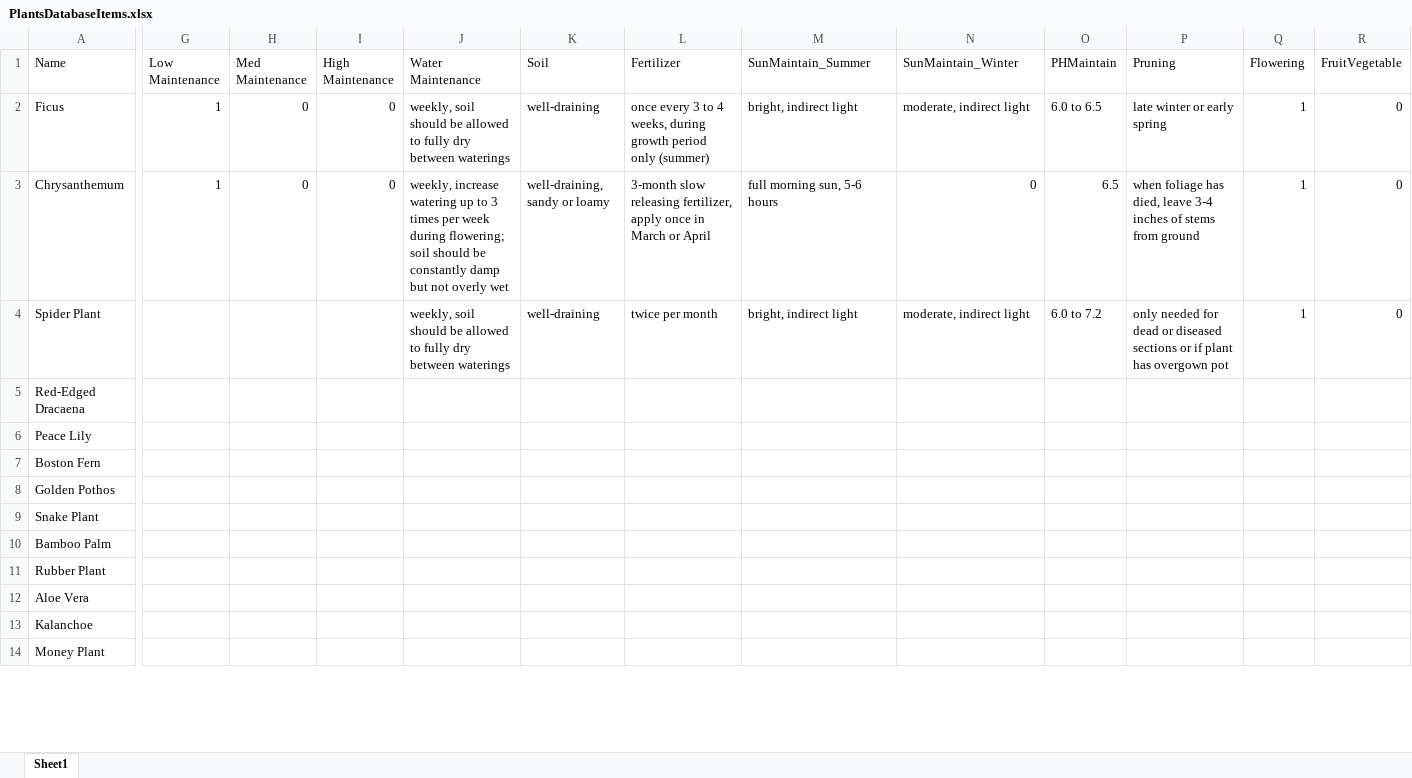
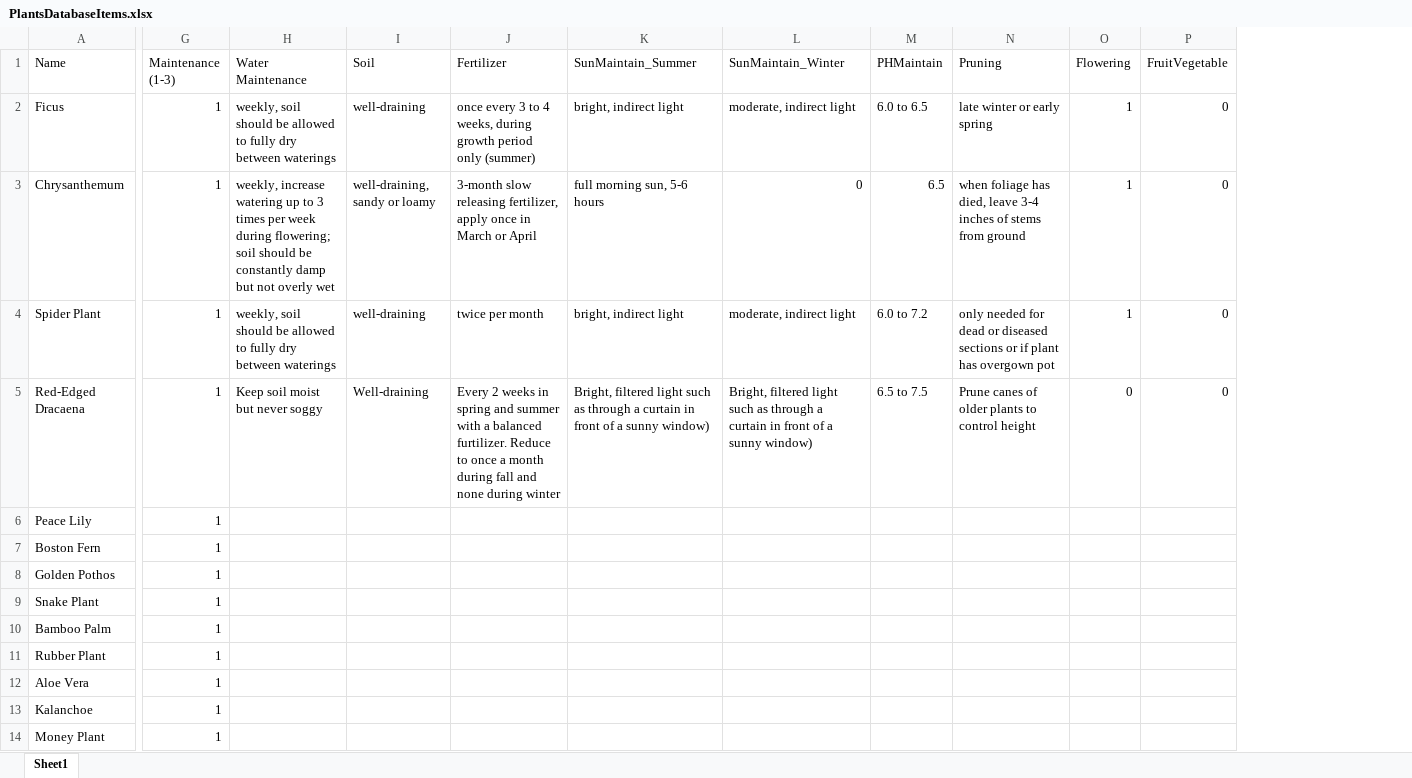
Before and after one commit to foreverFergie/PartyThyme, an Excel workbook: PlantsDatabaseItems.xlsx, sheet Sheet1, drawn as a sheet; only a part is shown, gaps mark what is left out; values as stored, in another font and other column widths than the file's, no borders; removed rows and columns are numbered as before the commit, all else as after; the diff covers the shown part only; the diff names each change by its address in the sheet, - before the commit and + after, or states it on an @@ line.

```diff
--- a/PlantsDatabaseItems.xlsx (sheet Sheet1)
+++ b/PlantsDatabaseItems.xlsx (sheet Sheet1)
-column G (Low Maintenance), rows 2-3: 1 | 1
-column H (Med Maintenance), rows 2-3: 0 | 0
-column I (High Maintenance), rows 2-3: 0 | 0
+column G (Maintenance (1-3)), rows 2-14: all 1
-H5 (Water Maintenance): (empty)
+H5 (Water Maintenance): Keep soil moist but never soggy
-I5 (Soil): (empty)
+I5 (Soil): Well-draining
-J5 (Fertilizer): (empty)
+J5 (Fertilizer): Every 2 weeks in spring and summer with a balanced furtilizer. Reduce to once a month during fall and none during winter
-K5 (SunMaintain_Summer): (empty)
+K5 (SunMaintain_Summer): Bright, filtered light such as through a curtain in front of a sunny window)
-L5 (SunMaintain_Winter): (empty)
+L5 (SunMaintain_Winter): Bright, filtered light such as through a curtain in front of a sunny window)
-M5 (PHMaintain): (empty)
+M5 (PHMaintain): 6.5 to 7.5
-N5 (Pruning): (empty)
+N5 (Pruning): Prune canes of older plants to control height
-O5 (Flowering): (empty)
+O5 (Flowering): 0
-P5 (FruitVegetable): (empty)
+P5 (FruitVegetable): 0
```
Also changed, not shown: 7 edited cells elsewhere in this sheet.
